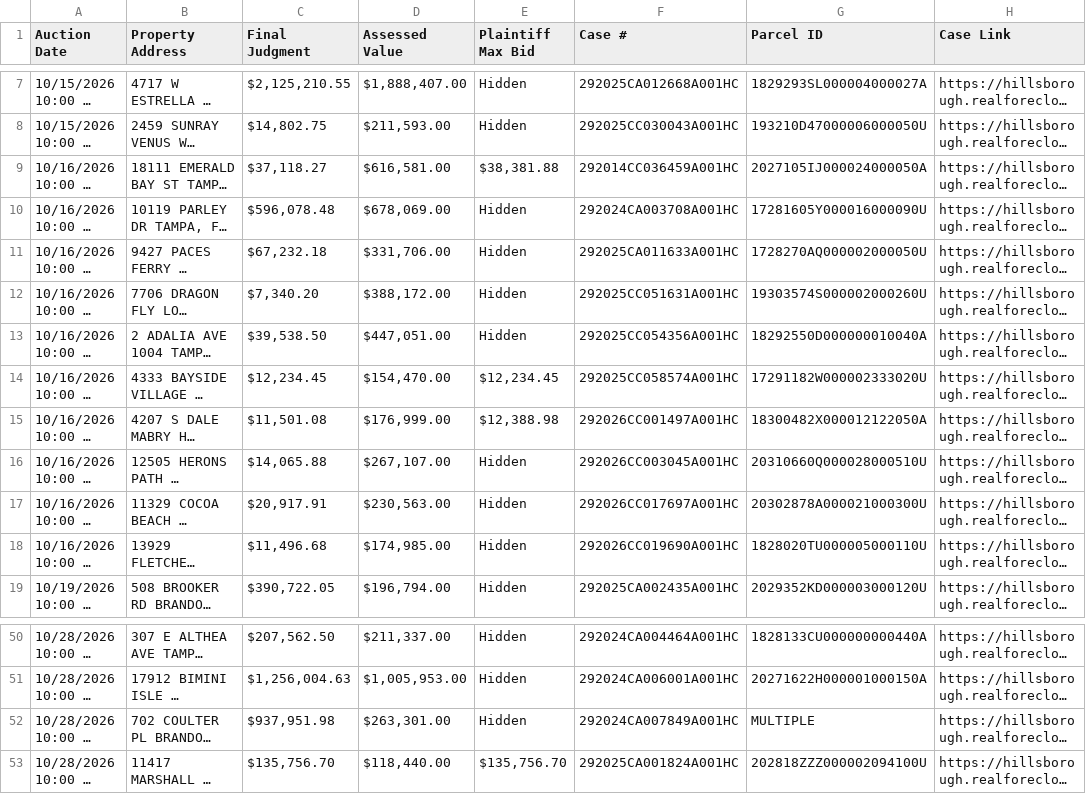
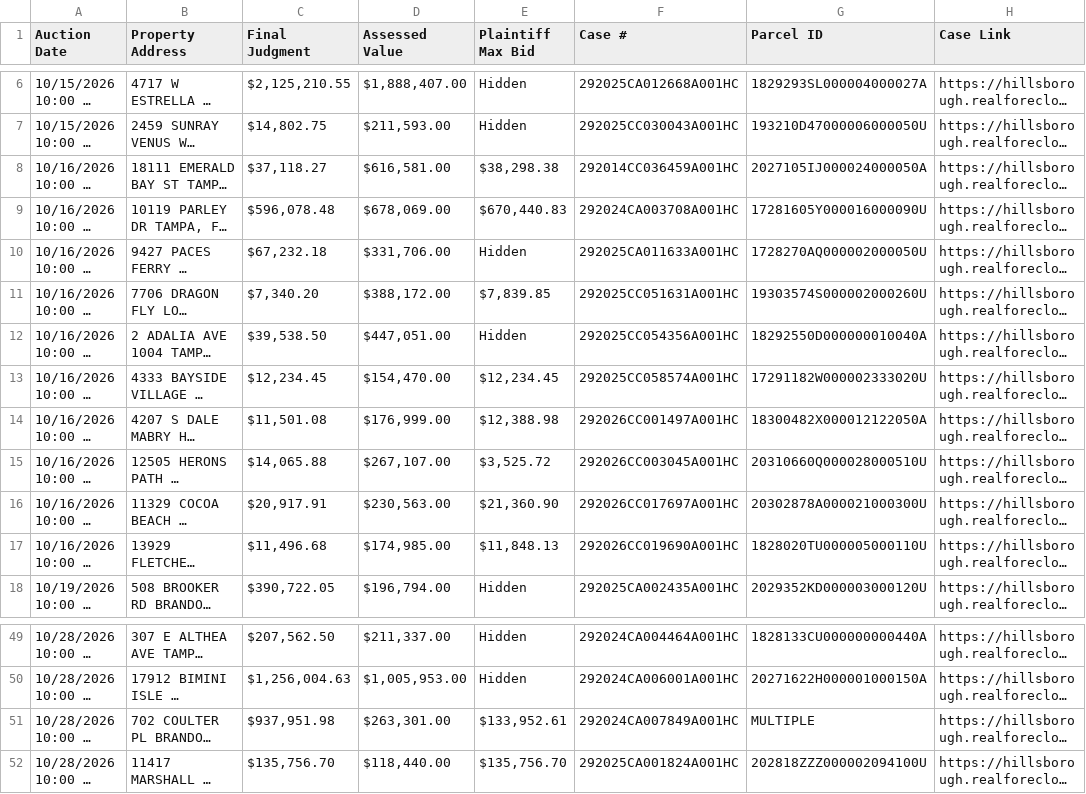
Before and after one commit to figlesias7/realforeclose-hillsborough, a CSV file: data/active_foreclosures.csv, drawn as a sheet; only a part is shown, gaps mark what is left out; long unchanged cells end in …; addresses are those after the commit; the diff covers the shown part only; the diff names each change by its address in the sheet, - before the commit and + after, or states it on an @@ line.

```diff
--- a/data/active_foreclosures.csv
+++ b/data/active_foreclosures.csv
-E8 (Plaintiff Max Bid): $38,381.88
+E8 (Plaintiff Max Bid): $38,298.38
-E9 (Plaintiff Max Bid): Hidden
+E9 (Plaintiff Max Bid): $670,440.83
-E11 (Plaintiff Max Bid): Hidden
+E11 (Plaintiff Max Bid): $7,839.85
-E15 (Plaintiff Max Bid): Hidden
+E15 (Plaintiff Max Bid): $3,525.72
-E16 (Plaintiff Max Bid): Hidden
+E16 (Plaintiff Max Bid): $21,360.90
-E17 (Plaintiff Max Bid): Hidden
+E17 (Plaintiff Max Bid): $11,848.13
-E51 (Plaintiff Max Bid): Hidden
+E51 (Plaintiff Max Bid): $133,952.61
```
Also changed, not shown: 4 added rows, 3 removed rows and 7 edited cells elsewhere in this file, data/all_seen.csv, data/event_log.csv, 3 other files.
